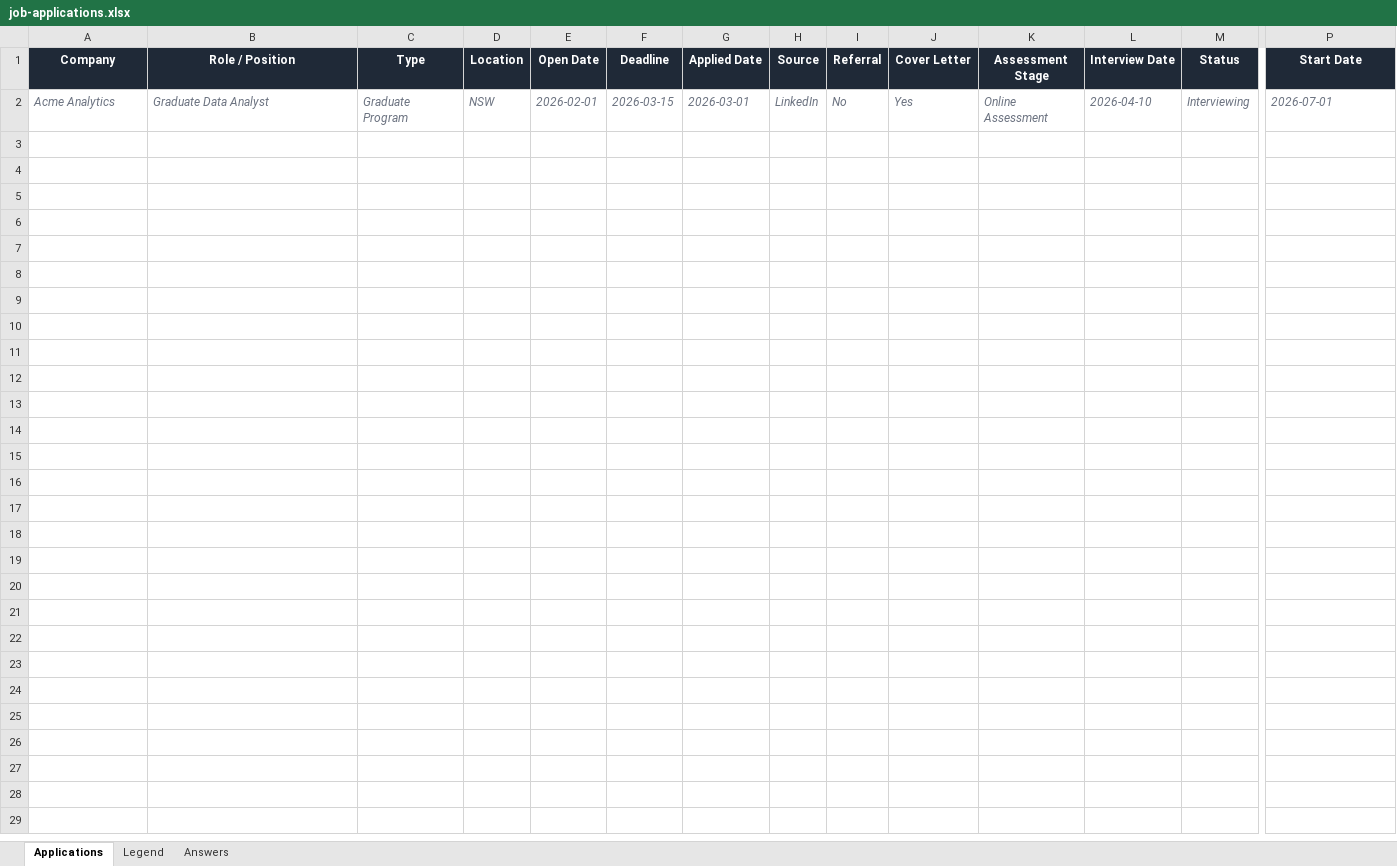
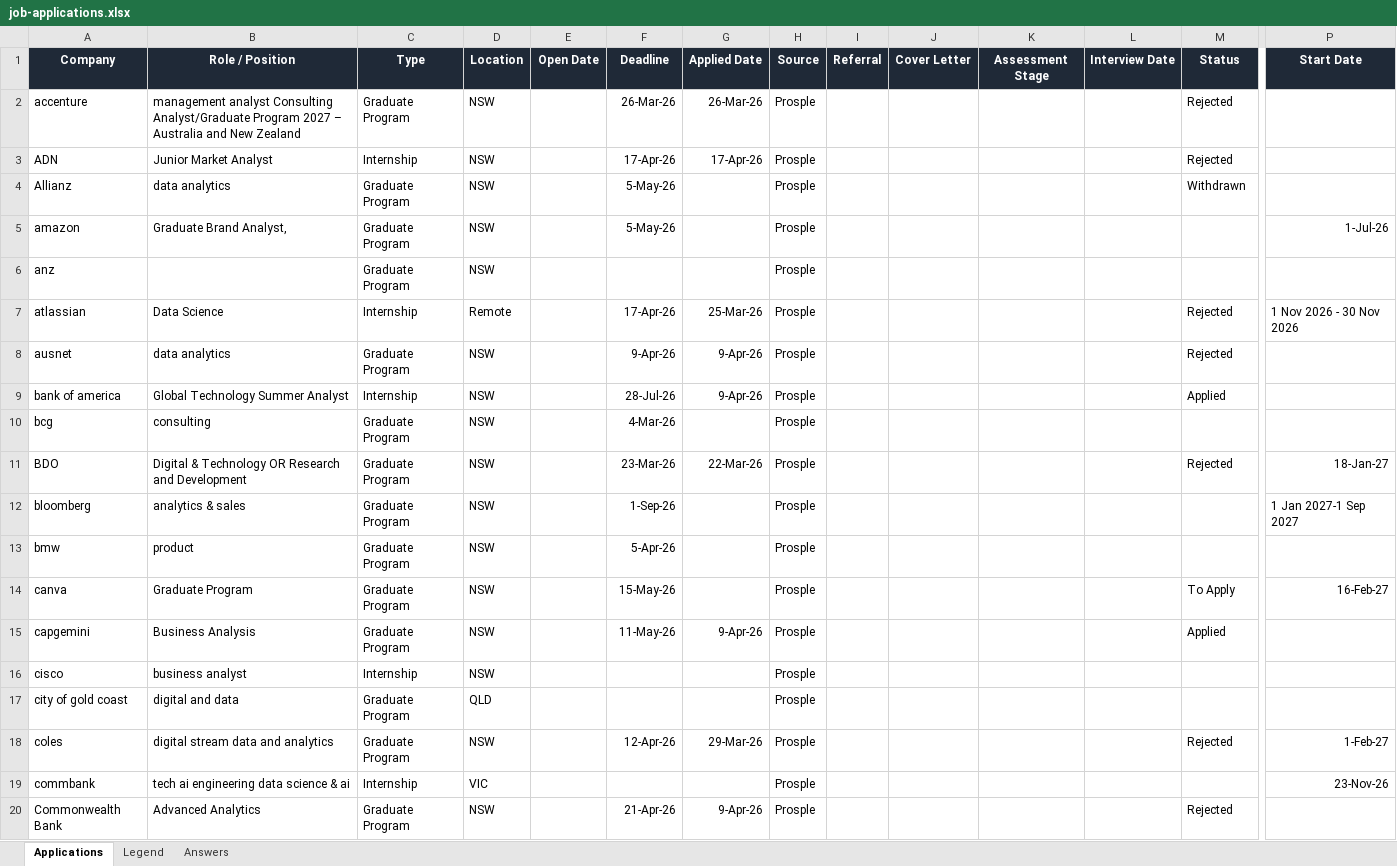
Before and after one commit to EileenIp/EileenIp.github.io, an Excel workbook: job-applications.xlsx, sheet Applications, drawn as a sheet; only a part is shown, gaps mark what is left out; values as stored, in another font and other column widths than the file's, no borders; removed rows and columns are numbered as before the commit, all else as after; rows hold the shown columns only; the diff covers the shown part only; the diff names each change by its address in the sheet, - before the commit and + after, or states it on an @@ line.

```diff
--- a/job-applications.xlsx (sheet Applications)
+++ b/job-applications.xlsx (sheet Applications)
-row 2: Acme Analytics | Graduate Data Analyst | Graduate Program | NSW | 2026-02-01 | 2026-03-15 | 2026-03-01 | LinkedIn | No | Yes | Online Assessment | 2026-04-10 | Interviewing | 2026-07-01
+row 2: accenture | management analyst Consulting Analyst/Graduate Program 2027 – Australia and New Zealand | Graduate Program | NSW |  | 26-Mar-26 | 26-Mar-26 | Prosple |  |  |  |  | Rejected
+row 3: ADN | Junior Market Analyst | Internship | NSW |  | 17-Apr-26 | 17-Apr-26 | Prosple |  |  |  |  | Rejected
+row 4: Allianz | data analytics | Graduate Program | NSW |  | 5-May-26 |  | Prosple |  |  |  |  | Withdrawn
+row 5: amazon | Graduate Brand Analyst, | Graduate Program | NSW |  | 5-May-26 |  | Prosple |  |  |  |  |  | 1-Jul-26
+row 6: anz |  | Graduate Program | NSW |  |  |  | Prosple
+row 7: atlassian | Data Science | Internship | Remote |  | 17-Apr-26 | 25-Mar-26 | Prosple |  |  |  |  | Rejected | 1 Nov 2026 - 30 Nov 2026
+row 8: ausnet | data analytics | Graduate Program | NSW |  | 9-Apr-26 | 9-Apr-26 | Prosple |  |  |  |  | Rejected
+row 9: bank of america | Global Technology Summer Analyst | Internship | NSW |  | 28-Jul-26 | 9-Apr-26 | Prosple |  |  |  |  | Applied
+row 10: bcg | consulting | Graduate Program | NSW |  | 4-Mar-26 |  | Prosple
+row 11: BDO | Digital & Technology OR Research and Development | Graduate Program | NSW |  | 23-Mar-26 | 22-Mar-26 | Prosple |  |  |  |  | Rejected | 18-Jan-27
+row 12: bloomberg | analytics & sales | Graduate Program | NSW |  | 1-Sep-26 |  | Prosple |  |  |  |  |  | 1 Jan 2027-1 Sep 2027
+row 13: bmw | product | Graduate Program | NSW |  | 5-Apr-26 |  | Prosple
+row 14: canva | Graduate Program | Graduate Program | NSW |  | 15-May-26 |  | Prosple |  |  |  |  | To Apply | 16-Feb-27
+row 15: capgemini | Business Analysis | Graduate Program | NSW |  | 11-May-26 | 9-Apr-26 | Prosple |  |  |  |  | Applied
+row 16: cisco | business analyst | Internship | NSW |  |  |  | Prosple
+row 17: city of gold coast | digital and data | Graduate Program | QLD |  |  |  | Prosple
+row 18: coles | digital stream data and analytics | Graduate Program | NSW |  | 12-Apr-26 | 29-Mar-26 | Prosple |  |  |  |  | Rejected | 1-Feb-27
+row 19: commbank | tech ai engineering data science & ai | Internship | VIC |  |  |  | Prosple |  |  |  |  |  | 23-Nov-26
+row 20: Commonwealth Bank | Advanced Analytics | Graduate Program | NSW |  | 21-Apr-26 | 9-Apr-26 | Prosple |  |  |  |  | Rejected
```
Also changed, not shown: 66 added rows elsewhere in this sheet, 4 other files.
